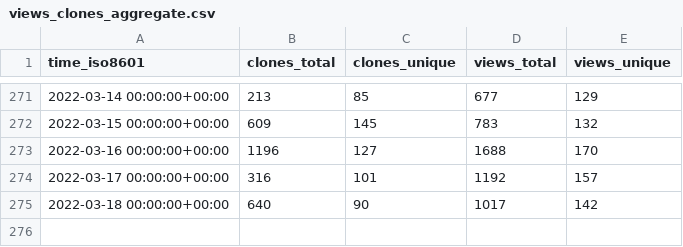
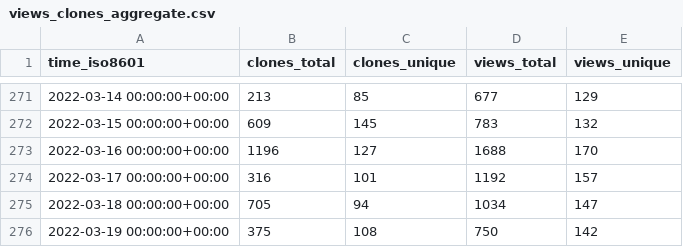
Before and after one commit to yusuf8989/starport, a CSV file: tendermint/starport/ghrs-data/views_clones_aggregate.csv, drawn as a sheet; only a part is shown, gaps mark what is left out.

```diff
--- a/tendermint/starport/ghrs-data/views_clones_aggregate.csv
+++ b/tendermint/starport/ghrs-data/views_clones_aggregate.csv
@@ -274,2 +274,3 @@ time_iso8601,clones_total,clones_unique,views_total,views_unique
 2022-03-17 00:00:00+00:00,316,101,1192,157
-2022-03-18 00:00:00+00:00,640,90,1017,142
+2022-03-18 00:00:00+00:00,705,94,1034,147
+2022-03-19 00:00:00+00:00,375,108,750,142
```
Also changed, not shown: 1 other file.
